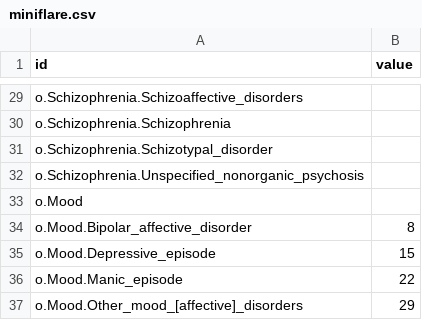
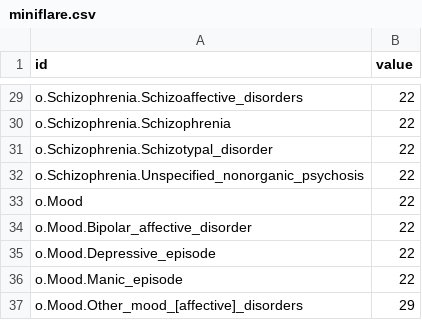
Before and after one commit to holtzy/D3-graph-gallery, a CSV file: DATA/miniflare.csv, drawn as a sheet; only a part is shown, gaps mark what is left out; the diff covers the shown part only; the diff names each change by its address in the sheet, - before the commit and + after, or states it on an @@ line.

Commit message:
Values

```diff
--- a/DATA/miniflare.csv
+++ b/DATA/miniflare.csv
-B29:B33 (value): (empty)
+B29:B33 (value): 22
-B34 (value): 8
+B34 (value): 22
-B35 (value): 15
+B35 (value): 22
```
Also changed, not shown: 24 edited cells elsewhere in this file.
